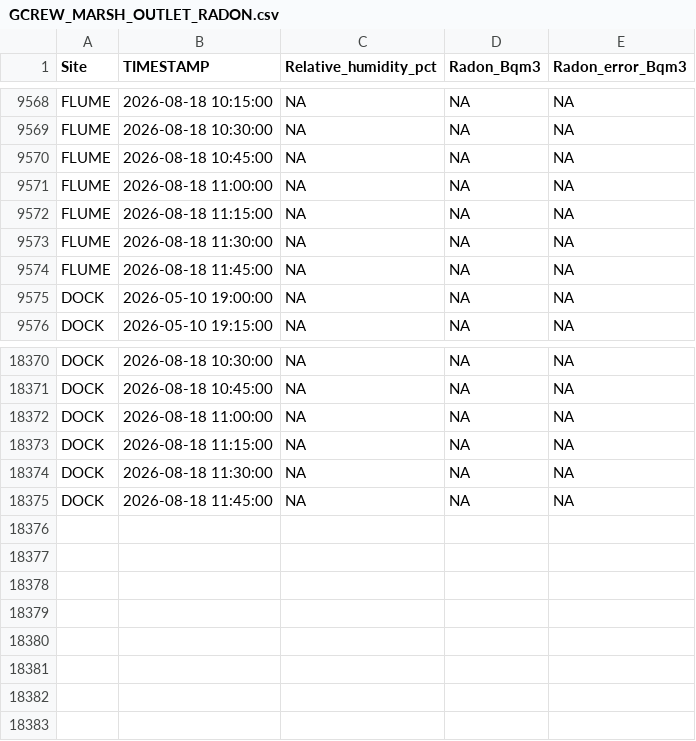
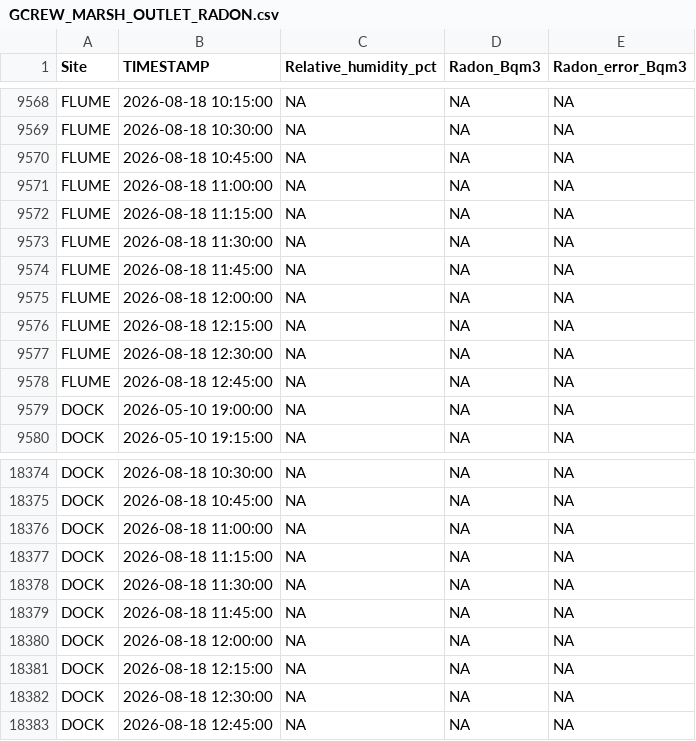
Before and after one commit to wilsonsj100/serc-lateral-flux, a CSV file: Processed_data/GCREW_MARSH_OUTLET_RADON.csv, drawn as a sheet; only a part is shown, gaps mark what is left out.

```diff
--- a/Processed_data/GCREW_MARSH_OUTLET_RADON.csv
+++ b/Processed_data/GCREW_MARSH_OUTLET_RADON.csv
@@ -9574,2 +9574,6 @@
 "FLUME",2026-08-18 11:45:00,NA,NA,NA
+"FLUME",2026-08-18 12:00:00,NA,NA,NA
+"FLUME",2026-08-18 12:15:00,NA,NA,NA
+"FLUME",2026-08-18 12:30:00,NA,NA,NA
+"FLUME",2026-08-18 12:45:00,NA,NA,NA
 "DOCK",2026-05-10 19:00:00,NA,NA,NA
@@ -18375 +18379,5 @@
 "DOCK",2026-08-18 11:45:00,NA,NA,NA
+"DOCK",2026-08-18 12:00:00,NA,NA,NA
+"DOCK",2026-08-18 12:15:00,NA,NA,NA
+"DOCK",2026-08-18 12:30:00,NA,NA,NA
+"DOCK",2026-08-18 12:45:00,NA,NA,NA
```
Also changed, not shown: 8 other files.
